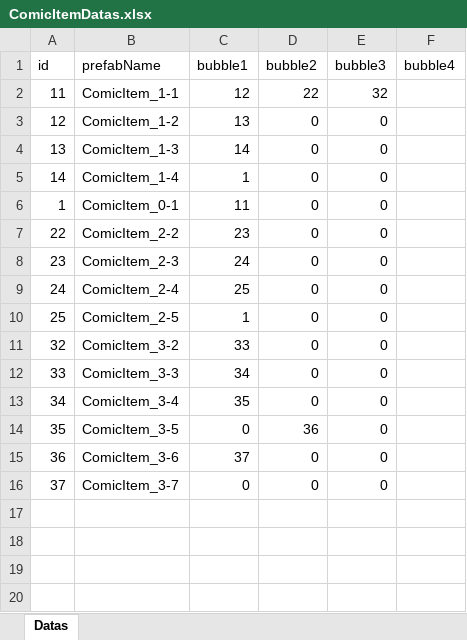
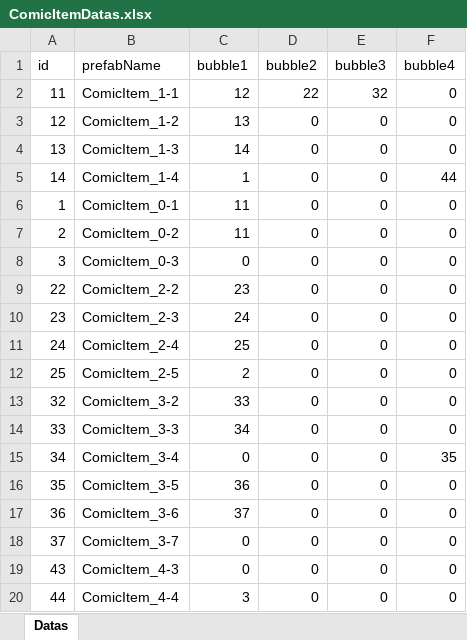
Before and after one commit to Wowo567/Wowo666, an Excel workbook: Global Game Jam 2025/Assets/Datas/ComicItemDatas.xlsx, sheet Datas, drawn as a sheet; values as stored, in another font and other column widths than the file's, no borders; addresses are those after the commit; the diff names each change by its address in the sheet, - before the commit and + after, or states it on an @@ line.

```diff
--- a/Global Game Jam 2025/Assets/Datas/ComicItemDatas.xlsx (sheet Datas)
+++ b/Global Game Jam 2025/Assets/Datas/ComicItemDatas.xlsx (sheet Datas)
-F2:F4 (bubble4): (empty)
+F2:F4 (bubble4): 0
-F5 (bubble4): (empty)
+F5 (bubble4): 44
-F6 (bubble4): (empty)
+F6 (bubble4): 0
+row 7: 2 | ComicItem_0-2 | 11 | 0 | 0 | 0
+row 8: 3 | ComicItem_0-3 | 0 | 0 | 0 | 0
-F9:F14 (bubble4): (empty)
+F9:F14 (bubble4): 0
-C12 (bubble1): 1
+C12 (bubble1): 2
-C15 (bubble1): 35
+C15 (bubble1): 0
-F15 (bubble4): (empty)
+F15 (bubble4): 35
-C16 (bubble1): 0
+C16 (bubble1): 36
-D16 (bubble2): 36
+D16 (bubble2): 0
-F16:F18 (bubble4): (empty)
+F16:F18 (bubble4): 0
+row 19: 43 | ComicItem_4-3 | 0 | 0 | 0 | 0
+row 20: 44 | ComicItem_4-4 | 3 | 0 | 0 | 0
```
Also changed, not shown: 15 other files.
